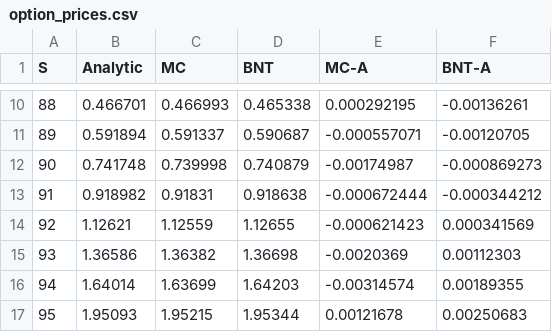
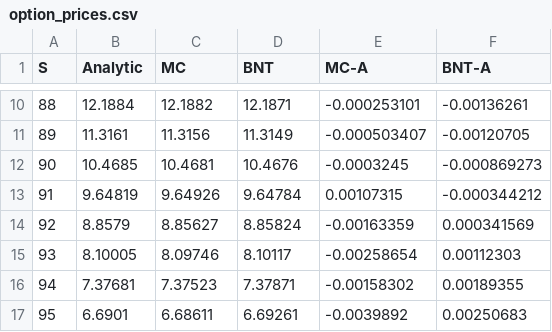
Before and after one commit to KaistLecture/FEProgramming2, a CSV file: BlackScholesModel/BlackScholesModel/option_prices.csv, drawn as a sheet; only a part is shown, gaps mark what is left out; the diff covers the shown part only.

```diff
--- a/BlackScholesModel/BlackScholesModel/option_prices.csv
+++ b/BlackScholesModel/BlackScholesModel/option_prices.csv
@@ -10,8 +10,8 @@ S,Analytic,MC,BNT,MC-A,BNT-A
-88,0.466701,0.466993,0.465338,0.000292195,-0.00136261,
-89,0.591894,0.591337,0.590687,-0.000557071,-0.00120705,
-90,0.741748,0.739998,0.740879,-0.00174987,-0.000869273,
-91,0.918982,0.91831,0.918638,-0.000672444,-0.000344212,
-92,1.12621,1.12559,1.12655,-0.000621423,0.000341569,
-93,1.36586,1.36382,1.36698,-0.0020369,0.00112303,
-94,1.64014,1.63699,1.64203,-0.00314574,0.00189355,
-95,1.95093,1.95215,1.95344,0.00121678,0.00250683,
+88,12.1884,12.1882,12.1871,-0.000253101,-0.00136261,
+89,11.3161,11.3156,11.3149,-0.000503407,-0.00120705,
+90,10.4685,10.4681,10.4676,-0.0003245,-0.000869273,
+91,9.64819,9.64926,9.64784,0.00107315,-0.000344212,
+92,8.8579,8.85627,8.85824,-0.00163359,0.000341569,
+93,8.10005,8.09746,8.10117,-0.00258654,0.00112303,
+94,7.37681,7.37523,7.37871,-0.00158302,0.00189355,
+95,6.6901,6.68611,6.69261,-0.0039892,0.00250683,
```
Also changed, not shown: 132 edited cells elsewhere in this file, 3 other files.
